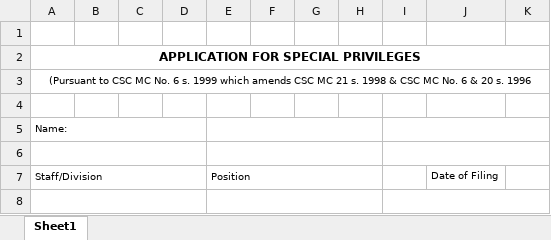
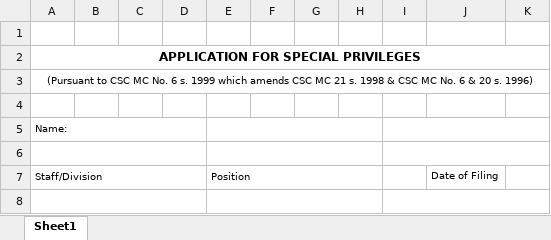
Before and after one commit to jajamoks/dnsc-hris, an Excel workbook: storage/app/templates/SpecialLeaveForm.xlsx, sheet Sheet1, drawn as a sheet; only a part is shown; values as stored, in another font and other column widths than the file's, no borders; the diff names each change by its address in the sheet, - before the commit and + after, or states it on an @@ line.

```diff
--- a/storage/app/templates/SpecialLeaveForm.xlsx (sheet Sheet1)
+++ b/storage/app/templates/SpecialLeaveForm.xlsx (sheet Sheet1)
-A3: …20 s. 1996
+A3: …20 s. 1996)
```
Also changed, not shown: storage/app/templates/PersonalDataSheet.xlsx, storage/app/templates/PersonalLeaveCard.xlsx, 52 other files.
